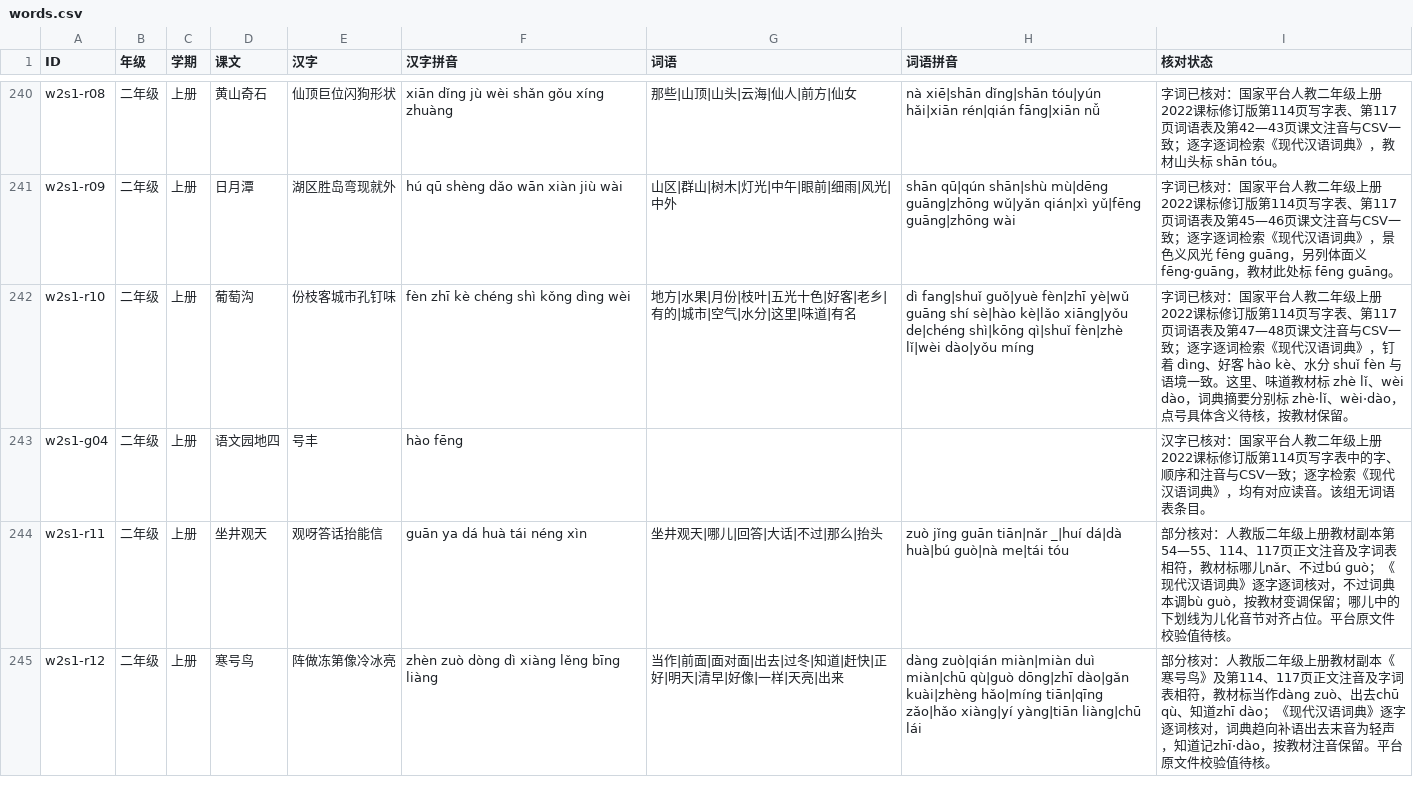
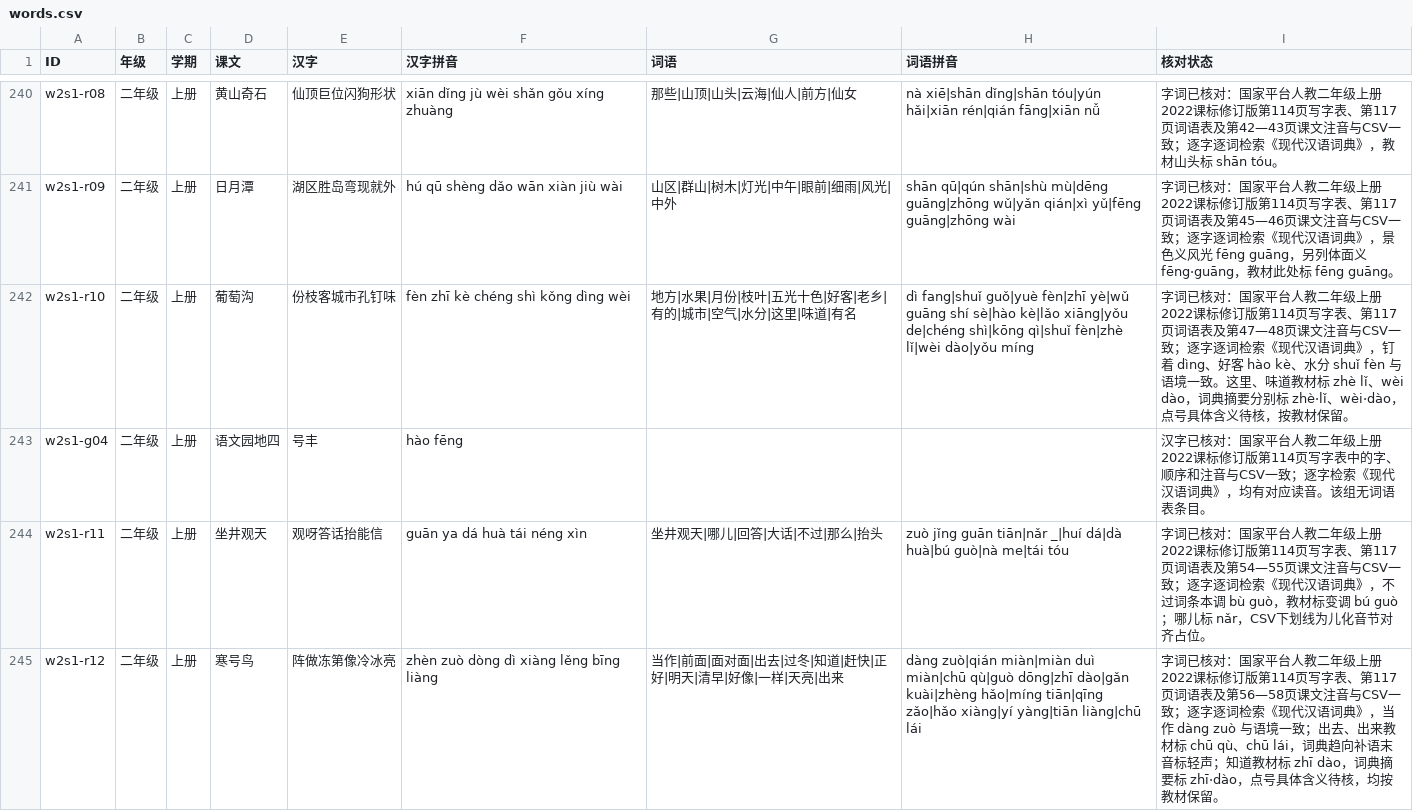
Before and after one commit to meta-learning-lab/rijiyuelei, a CSV file: dist/words.csv, drawn as a sheet; only a part is shown, gaps mark what is left out; the diff covers the shown part only.

Commit message:
核对二年级上册第五单元字词

```diff
--- a/dist/words.csv
+++ b/dist/words.csv
@@ -243,3 +243,3 @@ w2s1-r10,二年级,上册,葡萄沟,份枝客城市孔钉味,fèn zhī kè chén
 w2s1-g04,二年级,上册,语文园地四,号丰,hào fēng,,,汉字已核对：国家平台人教二年级上册2022课标修订版第114页写字表中的字、顺序和注音与CSV一致；逐字检索《现代汉语词典》，均有对应读音。该组无词语表条目。
-w2s1-r11,二年级,上册,坐井观天,观呀答话抬能信,guān ya dá huà tái néng xìn,坐井观天|哪儿|回答|大话|不过|那么|抬头,zuò jǐng guān tiān|nǎr _|huí dá|dà huà|bú guò|nà me|tái tóu,部分核对：人教版二年级上册教材副本第54—55、114、117页正文注音及字词表相符，教材标哪儿nǎr、不过bú guò；《现代汉语词典》逐字逐词核对，不过词典本调bù guò，按教材变调保留；哪儿中的下划线为儿化音节对齐占位。平台原文件校验值待核。
-w2s1-r12,二年级,上册,寒号鸟,阵做冻第像冷冰亮,zhèn zuò dòng dì xiàng lěng bīng liàng,当作|前面|面对面|出去|过冬|知道|赶快|正好|明天|清早|好像|一样|天亮|出来,dàng zuò|qián miàn|miàn duì miàn|chū qù|guò dōng|zhī dào|gǎn kuài|zhèng hǎo|míng tiān|qīng zǎo|hǎo xiàng|yí yàng|tiān liàng|chū lái,部分核对：人教版二年级上册教材副本《寒号鸟》及第114、117页正文注音及字词表相符，教材标当作dàng zuò、出去chū qù、知道zhī dào；《现代汉语词典》逐字逐词核对，词典趋向补语出去末音为轻声，知道记zhī·dào，按教材注音保留。平台原文件校验值待核。
+w2s1-r11,二年级,上册,坐井观天,观呀答话抬能信,guān ya dá huà tái néng xìn,坐井观天|哪儿|回答|大话|不过|那么|抬头,zuò jǐng guān tiān|nǎr _|huí dá|dà huà|bú guò|nà me|tái tóu,字词已核对：国家平台人教二年级上册2022课标修订版第114页写字表、第117页词语表及第54—55页课文注音与CSV一致；逐字逐词检索《现代汉语词典》，不过词条本调 bù guò，教材标变调 bú guò；哪儿标 nǎr，CSV下划线为儿化音节对齐占位。
+w2s1-r12,二年级,上册,寒号鸟,阵做冻第像冷冰亮,zhèn zuò dòng dì xiàng lěng bīng liàng,当作|前面|面对面|出去|过冬|知道|赶快|正好|明天|清早|好像|一样|天亮|出来,dàng zuò|qián miàn|miàn duì miàn|chū qù|guò dōng|zhī dào|gǎn kuài|zhèng hǎo|míng tiān|qīng zǎo|hǎo xiàng|yí yàng|tiān liàng|chū lái,字词已核对：国家平台人教二年级上册2022课标修订版第114页写字表、第117页词语表及第56—58页课文注音与CSV一致；逐字逐词检索《现代汉语词典》，当作 dàng zuò 与语境一致；出去、出来教材标 chū qù、chū lái，词典趋向补语末音标轻声；知道教材标 zhī dào，词典摘要标 zhī·dào，点号具体含义待核，均按教材保留。
```
Also changed, not shown: 1 edited cell elsewhere in this file.
